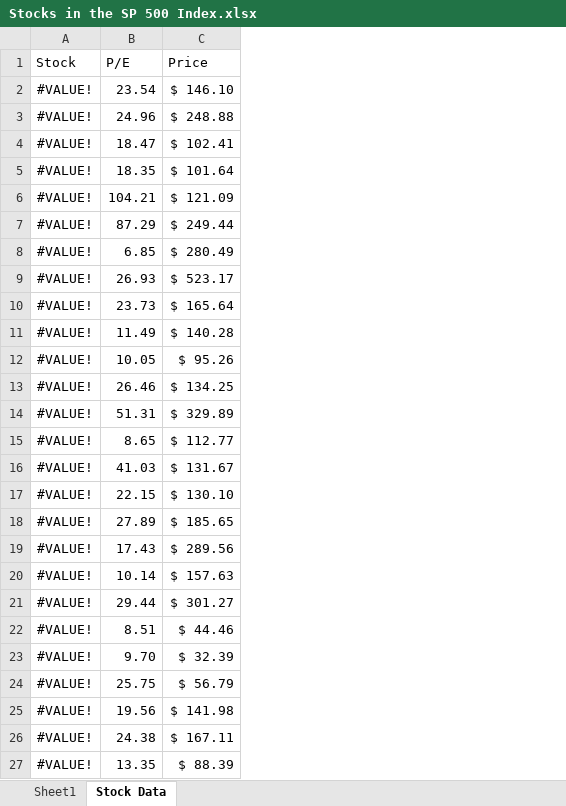
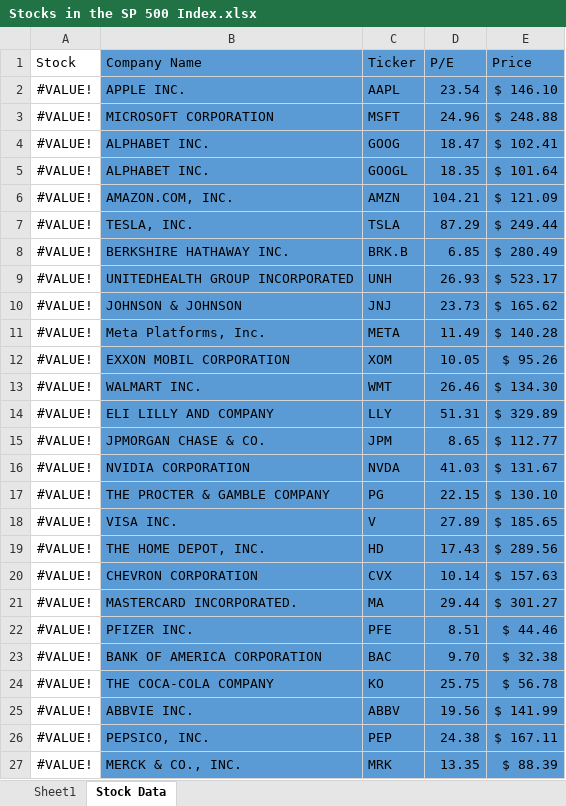
Before and after one commit to Ca1eb3/StockPicker, an Excel workbook: Stocks in the SP 500 Index.xlsx, sheet Stock Data, drawn as a sheet; only a part is shown; values as stored, in another font and other column widths than the file's, no borders; addresses are those after the commit; the diff covers the shown part only; the diff names each change by its address in the sheet, - before the commit and + after, or states it on an @@ line.

Commit message:
Installed Excel Reader package
Installed Excel reader package and created a class to retrieve data from an excel file and created a class to contain stock data.

```diff
--- a/Stocks in the SP 500 Index.xlsx (sheet Stock Data)
+++ b/Stocks in the SP 500 Index.xlsx (sheet Stock Data)
+column B (Company Name), rows 2-27: APPLE INC. | MICROSOFT CORPORATION | ALPHABET INC. | ALPHABET INC. | AMAZON.COM, INC. | TESLA, INC. | BERKSHIRE HATHAWAY INC. | UNITEDHEALTH GROUP INCORPORATED | JOHNSON & JOHNSON | Meta Platforms, Inc. | EXXON MOBIL CORPORATION | WALMART INC. | ELI LILLY AND COMPANY | JPMORGAN CHASE & CO. | NVIDIA CORPORATION | THE PROCTER & GAMBLE COMPANY | VISA INC. | THE HOME DEPOT, INC. | CHEVRON CORPORATION | MASTERCARD INCORPORATED. | PFIZER INC. | BANK OF AMERICA CORPORATION | THE COCA-COLA COMPANY | ABBVIE INC. | PEPSICO, INC. | MERCK & CO., INC.
+column C (Ticker), rows 2-27: AAPL | MSFT | GOOG | GOOGL | AMZN | TSLA | BRK.B | UNH | JNJ | META | XOM | WMT | LLY | JPM | NVDA | PG | V | HD | CVX | MA | PFE | BAC | KO | ABBV | PEP | MRK
-D1:E27 fill: none
+D1:E27 fill: #5B9BD5
-E10 (Price): $ 165.64
+E10 (Price): $ 165.62
-E13 (Price): $ 134.25
+E13 (Price): $ 134.30
-E23 (Price): $ 32.39
+E23 (Price): $ 32.38
-E24 (Price): $ 56.79
+E24 (Price): $ 56.78
-E25 (Price): $ 141.98
+E25 (Price): $ 141.99
```
Also changed, not shown: 45 edited cells and cell formats elsewhere in this sheet, 6 other files.
